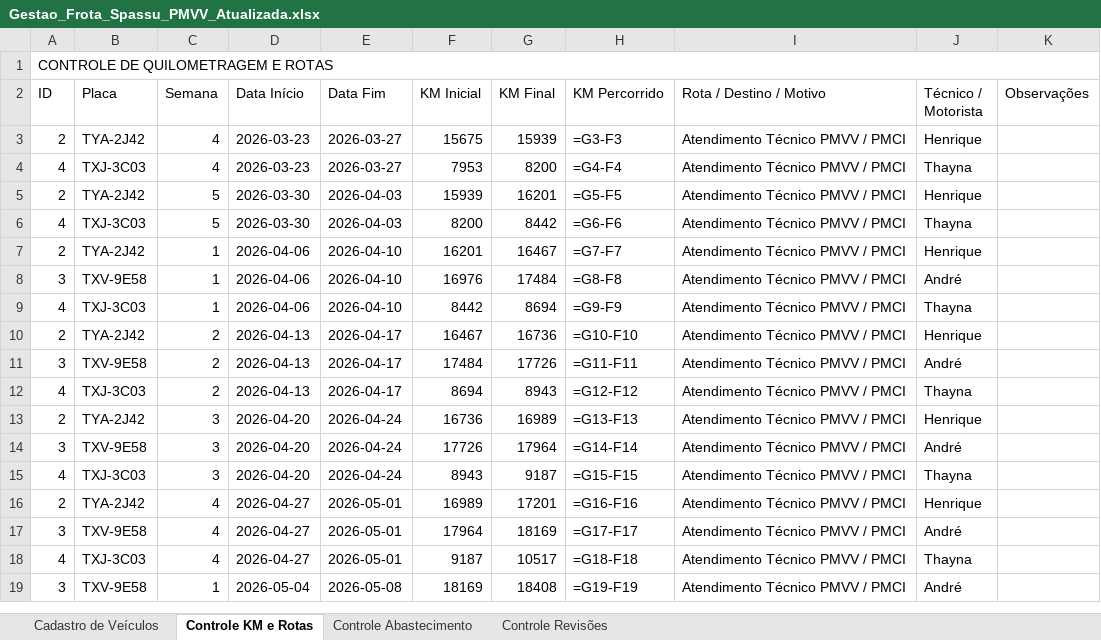
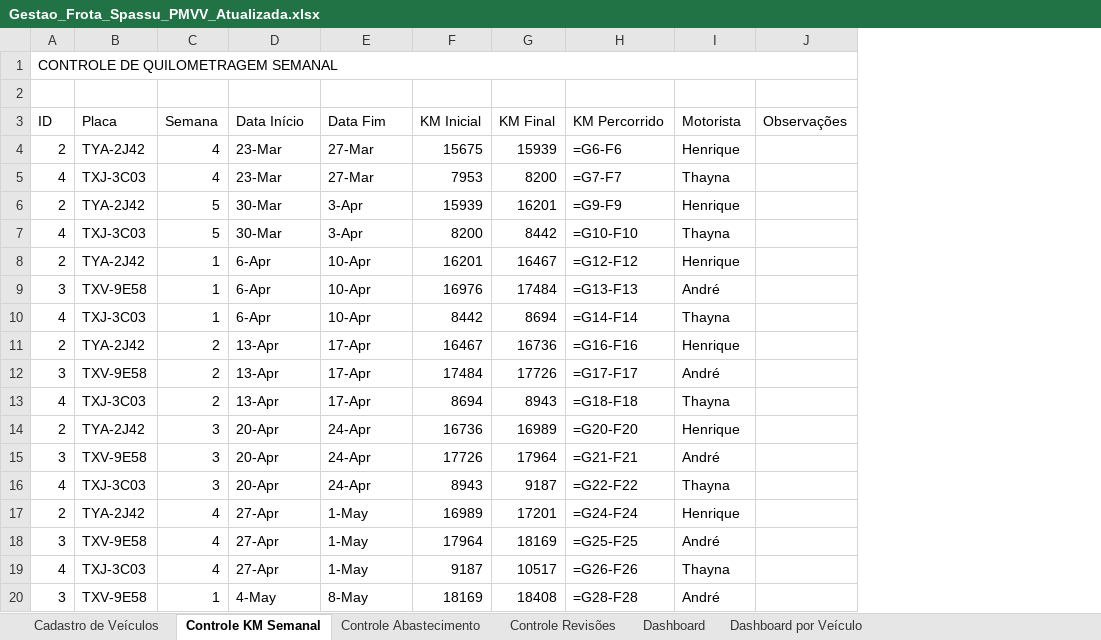
Before and after one commit to michaelloureiro12-beep/Frota-Spassu, an Excel workbook: Gestao_Frota_Spassu_PMVV_Atualizada.xlsx, sheet Controle KM Semanal, drawn as a sheet; only a part is shown; values as stored, in another font and other column widths than the file's, no cell formats; formulas without a stored value are shown as written; removed rows and columns are numbered as before the commit, all else as after; the diff covers the shown part only; the diff names each change by its address in the sheet, - before the commit and + after, or states it on an @@ line.

```diff
--- a/Gestao_Frota_Spassu_PMVV_Atualizada.xlsx (sheet Controle KM Semanal)
+++ b/Gestao_Frota_Spassu_PMVV_Atualizada.xlsx (sheet Controle KM Semanal)
-sheet tab: Controle KM e Rotas
+sheet tab: Controle KM Semanal
+sheet tab: Dashboard
+sheet tab: Dashboard por Veículo
-column I (Rota / Destino / Motivo), rows 3-19: all Atendimento Técnico PMVV / PMCI
-A1 (ID): CONTROLE DE QUILOMETRAGEM E ROTAS
+A1 (ID): CONTROLE DE QUILOMETRAGEM SEMANAL
+row 2: (empty)
-I3: Técnico / Motorista
+I3: Motorista
-D4:D5 (Data Início): 2026-03-23
+D4:D5 (Data Início): 23-Mar
-E4:E5 (Data Fim): 2026-03-27
+E4:E5 (Data Fim): 27-Mar
-H4 (KM Percorrido): =G3-F3
+H4 (KM Percorrido): =G6-F6
-H5 (KM Percorrido): =G4-F4
+H5 (KM Percorrido): =G7-F7
-D6:D7 (Data Início): 2026-03-30
+D6:D7 (Data Início): 30-Mar
-E6:E7 (Data Fim): 2026-04-03
+E6:E7 (Data Fim): 3-Apr
-H6 (KM Percorrido): =G5-F5
+H6 (KM Percorrido): =G9-F9
-H7 (KM Percorrido): =G6-F6
+H7 (KM Percorrido): =G10-F10
-D8:D10 (Data Início): 2026-04-06
+D8:D10 (Data Início): 6-Apr
-E8:E10 (Data Fim): 2026-04-10
+E8:E10 (Data Fim): 10-Apr
-H8 (KM Percorrido): =G7-F7
+H8 (KM Percorrido): =G12-F12
-H9 (KM Percorrido): =G8-F8
+H9 (KM Percorrido): =G13-F13
-H10 (KM Percorrido): =G9-F9
+H10 (KM Percorrido): =G14-F14
-D11:D13 (Data Início): 2026-04-13
+D11:D13 (Data Início): 13-Apr
-E11:E13 (Data Fim): 2026-04-17
+E11:E13 (Data Fim): 17-Apr
-H11 (KM Percorrido): =G10-F10
+H11 (KM Percorrido): =G16-F16
-H12 (KM Percorrido): =G11-F11
+H12 (KM Percorrido): =G17-F17
-H13 (KM Percorrido): =G12-F12
+H13 (KM Percorrido): =G18-F18
-D14:D16 (Data Início): 2026-04-20
+D14:D16 (Data Início): 20-Apr
-E14:E16 (Data Fim): 2026-04-24
+E14:E16 (Data Fim): 24-Apr
-H14 (KM Percorrido): =G13-F13
+H14 (KM Percorrido): =G20-F20
-H15 (KM Percorrido): =G14-F14
+H15 (KM Percorrido): =G21-F21
-H16 (KM Percorrido): =G15-F15
+H16 (KM Percorrido): =G22-F22
-D17:D19 (Data Início): 2026-04-27
+D17:D19 (Data Início): 27-Apr
-E17:E19 (Data Fim): 2026-05-01
+E17:E19 (Data Fim): 1-May
-H17 (KM Percorrido): =G16-F16
+H17 (KM Percorrido): =G24-F24
-H18 (KM Percorrido): =G17-F17
+H18 (KM Percorrido): =G25-F25
-H19 (KM Percorrido): =G18-F18
+H19 (KM Percorrido): =G26-F26
-D20 (Data Início): 2026-05-04
+D20 (Data Início): 4-May
-E20 (Data Fim): 2026-05-08
+E20 (Data Fim): 8-May
-H20 (KM Percorrido): =G19-F19
+H20 (KM Percorrido): =G28-F28
```
Also changed, not shown: other rows of this sheet, sheet Controle Abastecimento, sheet Controle Revisões, sheet Cadastro de Veículos, cell formats, hidden cells.
